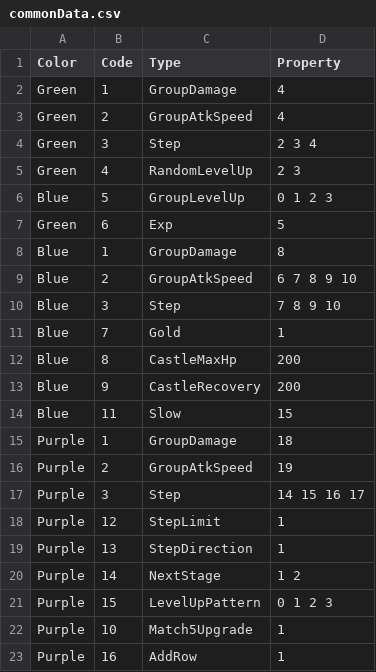
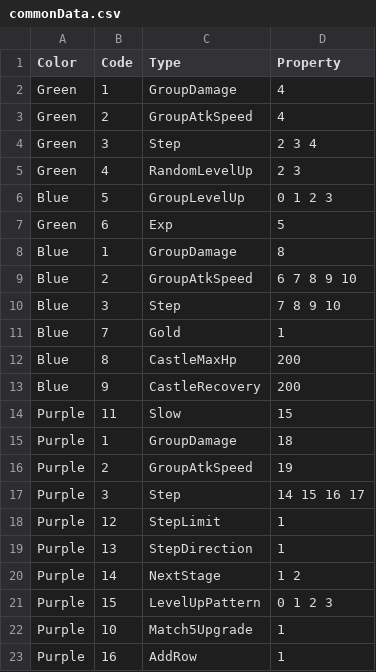
Before and after one commit to jhoon8903/Monster_Stars, a CSV file: Assets/Resources/commonData.csv, drawn as a sheet.

Commit message:
Slow PowerUp Garde Changed
Slow Power Grade is Blue > Changed Purple

```diff
--- a/Assets/Resources/commonData.csv
+++ b/Assets/Resources/commonData.csv
@@ -13,3 +13,3 @@ Blue,8,CastleMaxHp,200
 Blue,9,CastleRecovery,200
-Blue,11,Slow,15
+Purple,11,Slow,15
 Purple,1,GroupDamage,18
```
Also changed, not shown: Assets/Resources/expData.csv.
